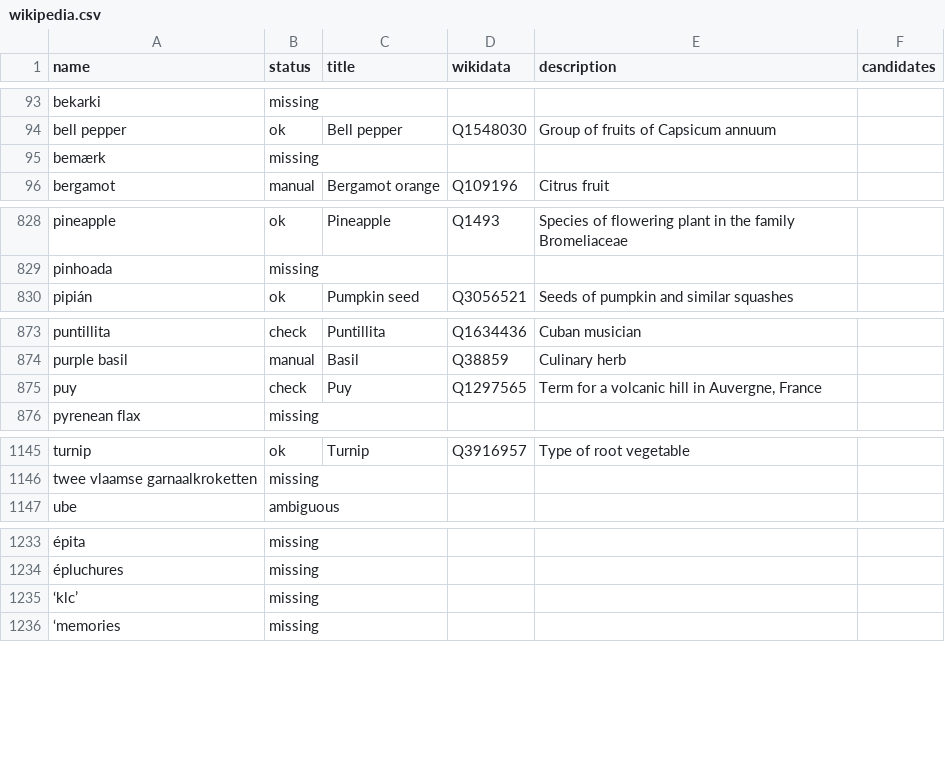
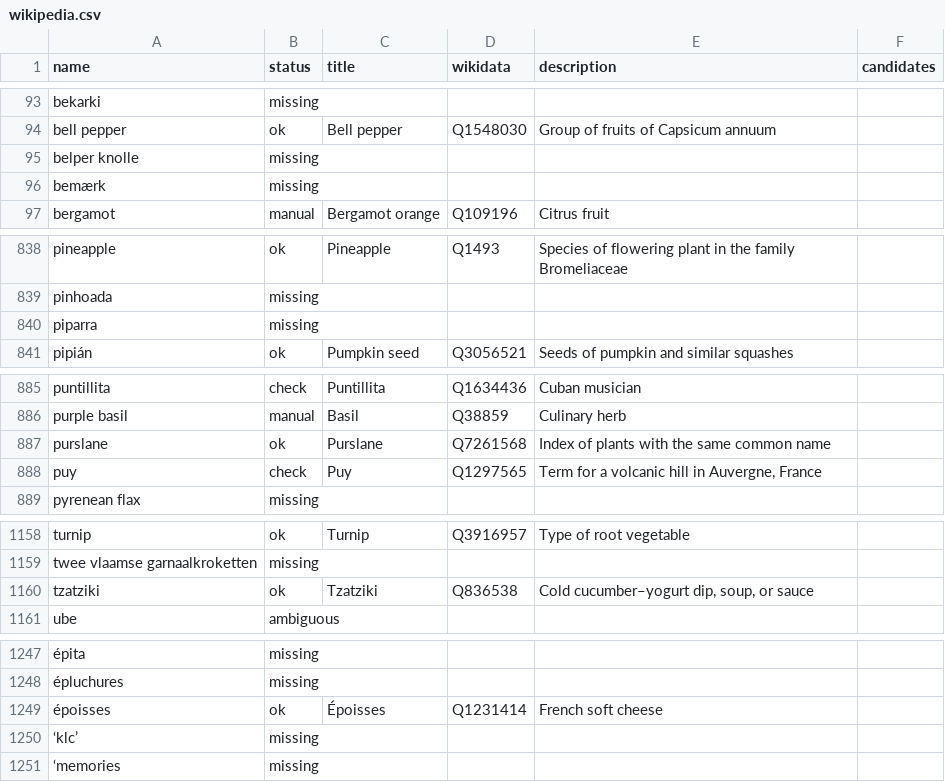
Before and after one commit to msh-yi/themenuatlas, a CSV file: data/ingredients/wikipedia.csv, drawn as a sheet; only a part is shown, gaps mark what is left out; the diff covers the shown part only; the diff names each change by its address in the sheet, - before the commit and + after, or states it on an @@ line.

```diff
--- a/data/ingredients/wikipedia.csv
+++ b/data/ingredients/wikipedia.csv
+row 95: belper knolle | missing
+row 840: piparra | missing
+row 887: purslane | ok | Purslane | Q7261568 | Index of plants with the same common name
+row 1160: tzatziki | ok | Tzatziki | Q836538 | Cold cucumber–yogurt dip, soup, or sauce
+row 1249: époisses | ok | Époisses | Q1231414 | French soft cheese
```
Also changed, not shown: 10 added rows elsewhere in this file.
